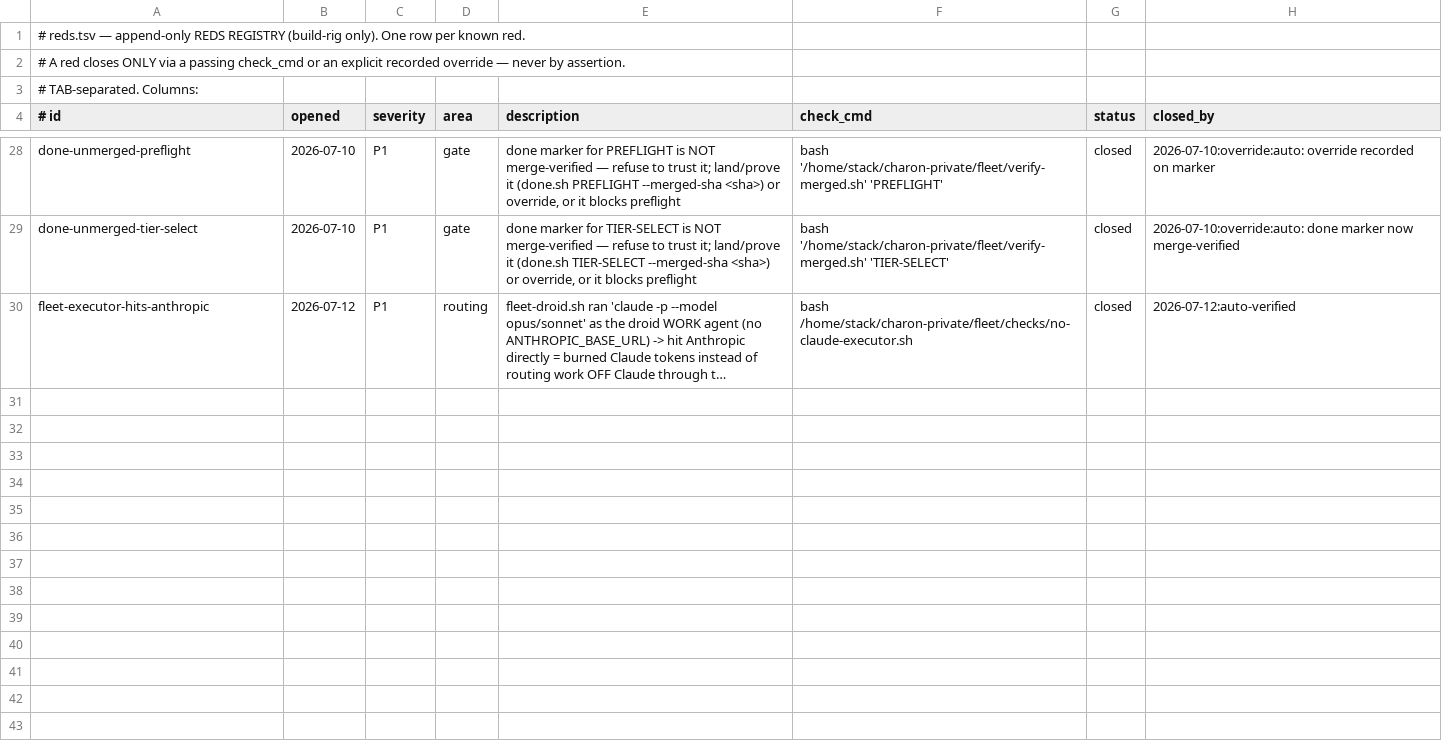
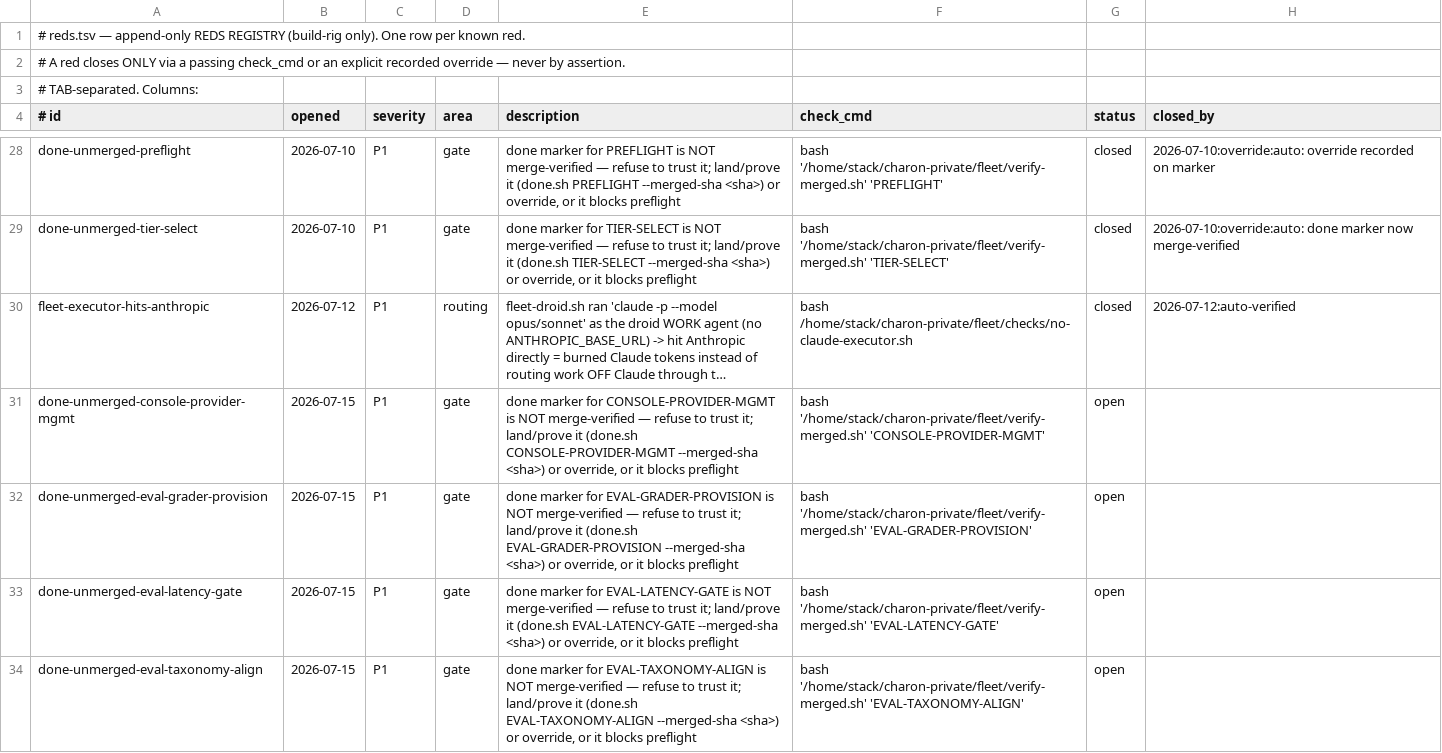
Before and after one commit to SLOP-Platform/charon, a TSV file: fleet/reds.tsv, drawn as a sheet; only a part is shown, gaps mark what is left out; long unchanged cells end in …; the diff covers the shown part only; the diff names each change by its address in the sheet, - before the commit and + after, or states it on an @@ line.

Commit message:
board: feed tabs — DONE-SH-REPO-AWARE + DESTIFF-SPECULATIVE (both pre-existing-fixes); reds.tsv + RULE-SYNC-AUDIT archive

```diff
--- a/fleet/reds.tsv
+++ b/fleet/reds.tsv
+row 31: done-unmerged-console-provider-mgmt | 2026-07-15 | P1 | gate | done marker for CONSOLE-PROVIDER-MGMT is NOT merge-verified — refuse to trust it; land/prove it (done.sh CONSOLE-PROVIDER-MGMT --merged-sha <sha>) or override, or it blocks preflight | bash '/home/stack/charon-private/fleet/verify-merged.sh' 'CONSOLE-PROVIDER-MGMT' | open
+row 32: done-unmerged-eval-grader-provision | 2026-07-15 | P1 | gate | done marker for EVAL-GRADER-PROVISION is NOT merge-verified — refuse to trust it; land/prove it (done.sh EVAL-GRADER-PROVISION --merged-sha <sha>) or override, or it blocks preflight | bash '/home/stack/charon-private/fleet/verify-merged.sh' 'EVAL-GRADER-PROVISION' | open
+row 33: done-unmerged-eval-latency-gate | 2026-07-15 | P1 | gate | done marker for EVAL-LATENCY-GATE is NOT merge-verified — refuse to trust it; land/prove it (done.sh EVAL-LATENCY-GATE --merged-sha <sha>) or override, or it blocks preflight | bash '/home/stack/charon-private/fleet/verify-merged.sh' 'EVAL-LATENCY-GATE' | open
+row 34: done-unmerged-eval-taxonomy-align | 2026-07-15 | P1 | gate | done marker for EVAL-TAXONOMY-ALIGN is NOT merge-verified — refuse to trust it; land/prove it (done.sh EVAL-TAXONOMY-ALIGN --merged-sha <sha>) or override, or it blocks preflight | bash '/home/stack/charon-private/fleet/verify-merged.sh' 'EVAL-TAXONOMY-ALIGN' | open
```
Also changed, not shown: 4 added rows elsewhere in this file, 3 other files.
